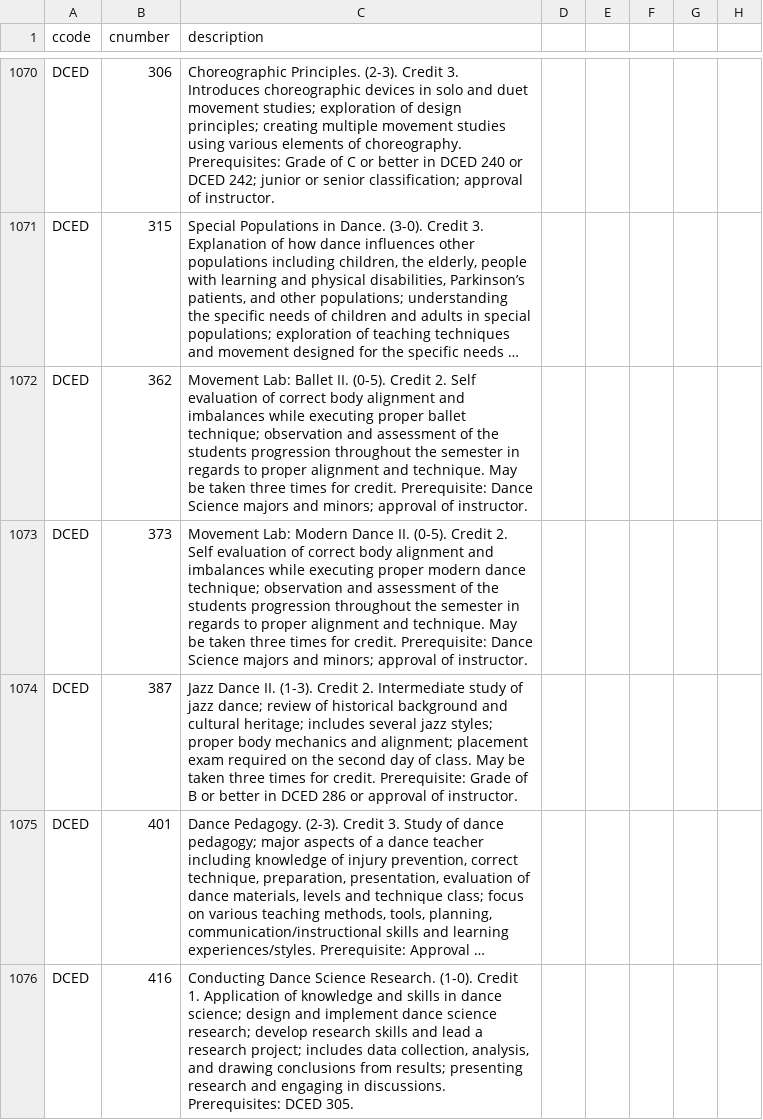
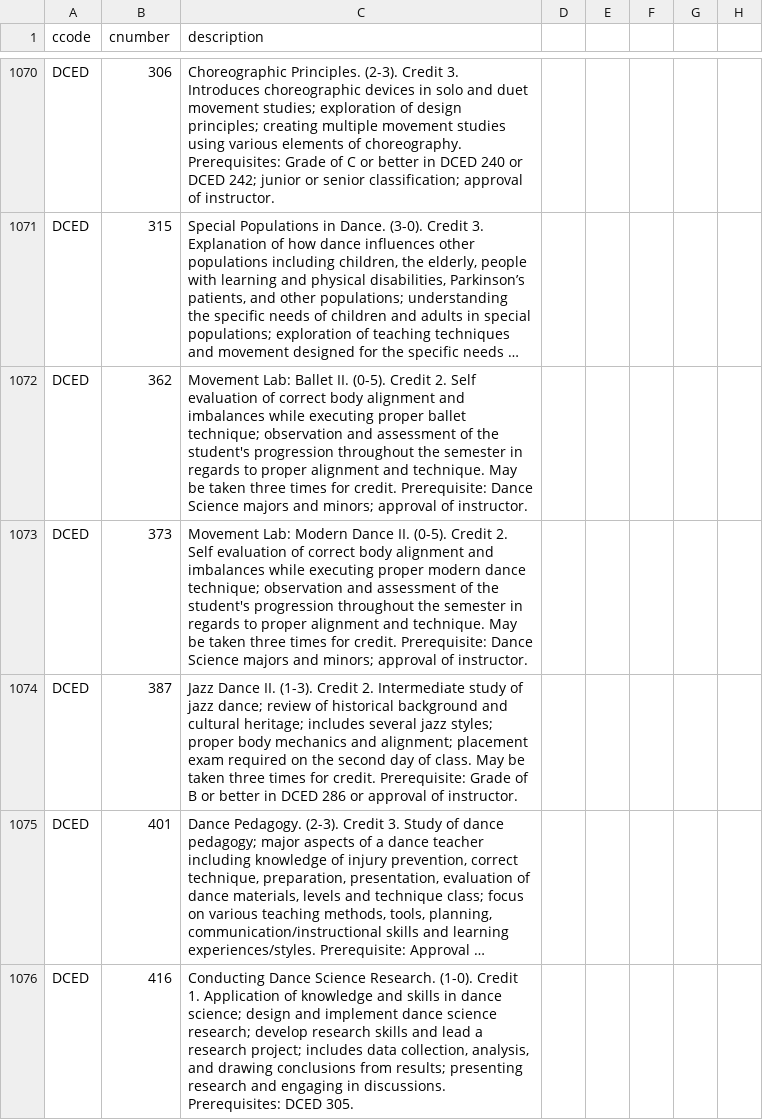
Before and after one commit to teamup-org/cleo-asp-502, a CSV file: lib/data/newData/csv/DescriptionData1.csv, drawn as a sheet; only a part is shown, gaps mark what is left out; long unchanged cells end in …; the diff covers the shown part only; the diff names each change by its address in the sheet, - before the commit and + after, or states it on an @@ line.

Commit message:
Revert "James/scripts and data"

```diff
--- a/lib/data/newData/csv/DescriptionData1.csv
+++ b/lib/data/newData/csv/DescriptionData1.csv
-C1072 (description): …of the students progression throughout…
+C1072 (description): …of the student's progression throughout…
-C1073 (description): …of the students progression throughout…
+C1073 (description): …of the student's progression throughout…
```
Also changed, not shown: 108 edited cells elsewhere in this file, 18 other files.
